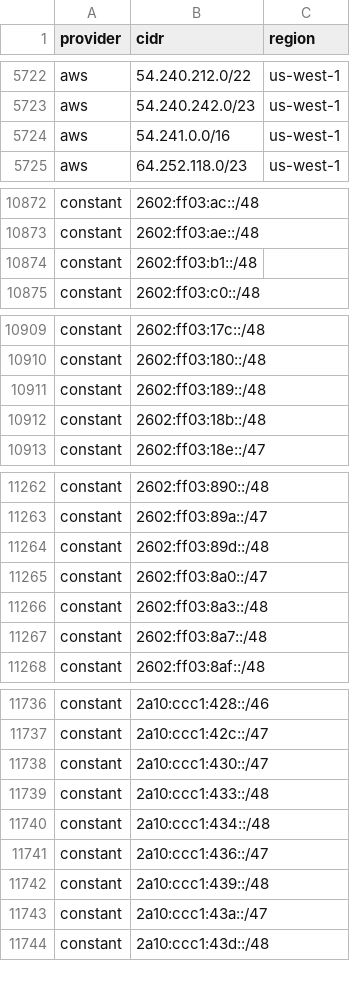
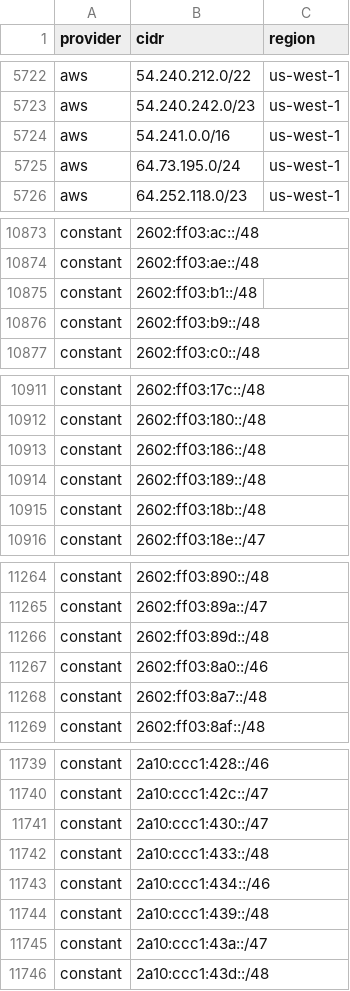
Before and after one commit to 123jjck/cdn-ip-ranges, a CSV file: all/all.csv, drawn as a sheet; only a part is shown, gaps mark what is left out; the diff covers the shown part only.

```diff
--- a/all/all.csv
+++ b/all/all.csv
@@ -5724,2 +5724,3 @@ aws,54.240.242.0/23,us-west-1
 aws,54.241.0.0/16,us-west-1
+aws,64.73.195.0/24,us-west-1
 aws,64.252.118.0/23,us-west-1
@@ -10874,2 +10875,3 @@ constant,2602:ff03:ae::/48,
 constant,2602:ff03:b1::/48,
+constant,2602:ff03:b9::/48,
 constant,2602:ff03:c0::/48,
@@ -10910,2 +10912,3 @@ constant,2602:ff03:17c::/48,
 constant,2602:ff03:180::/48,
+constant,2602:ff03:186::/48,
 constant,2602:ff03:189::/48,
@@ -11264,4 +11266,3 @@ constant,2602:ff03:89a::/47,
 constant,2602:ff03:89d::/48,
-constant,2602:ff03:8a0::/47,
-constant,2602:ff03:8a3::/48,
+constant,2602:ff03:8a0::/46,
 constant,2602:ff03:8a7::/48,
@@ -11739,4 +11742,3 @@ constant,2a10:ccc1:430::/47,
 constant,2a10:ccc1:433::/48,
-constant,2a10:ccc1:434::/48,
-constant,2a10:ccc1:436::/47,
+constant,2a10:ccc1:434::/46,
 constant,2a10:ccc1:439::/48,
```
Also changed, not shown: 3 added rows, 2 removed rows and 3 edited cells elsewhere in this file, 31 other files.
